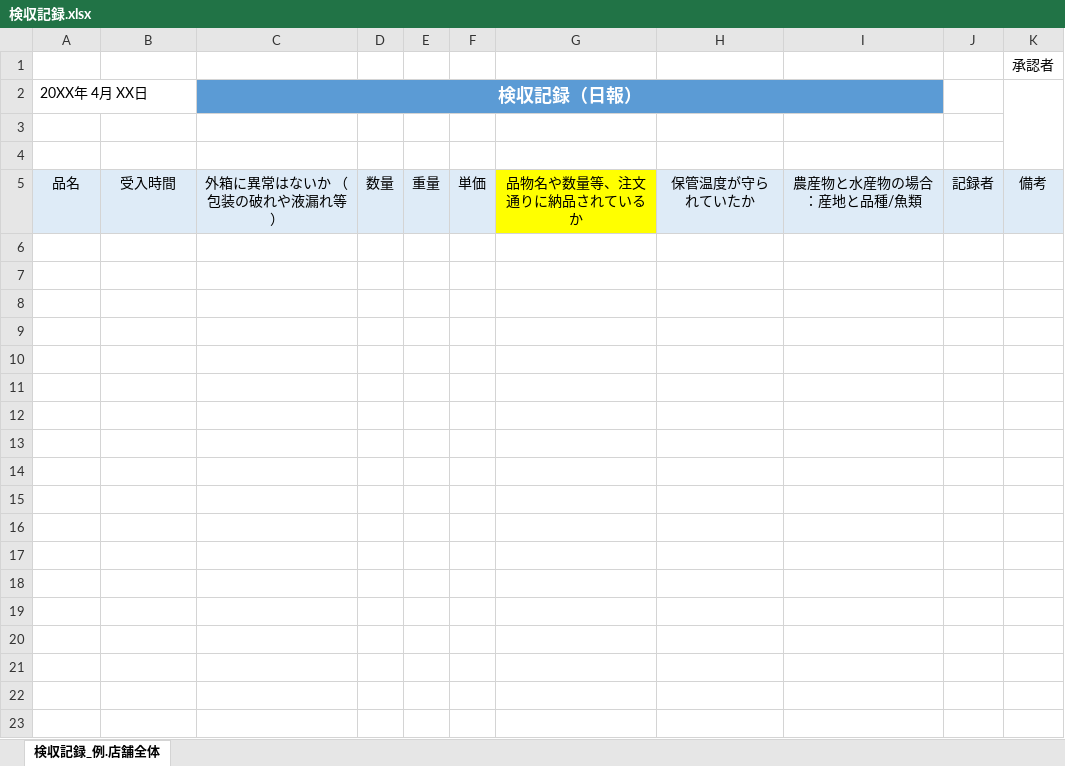
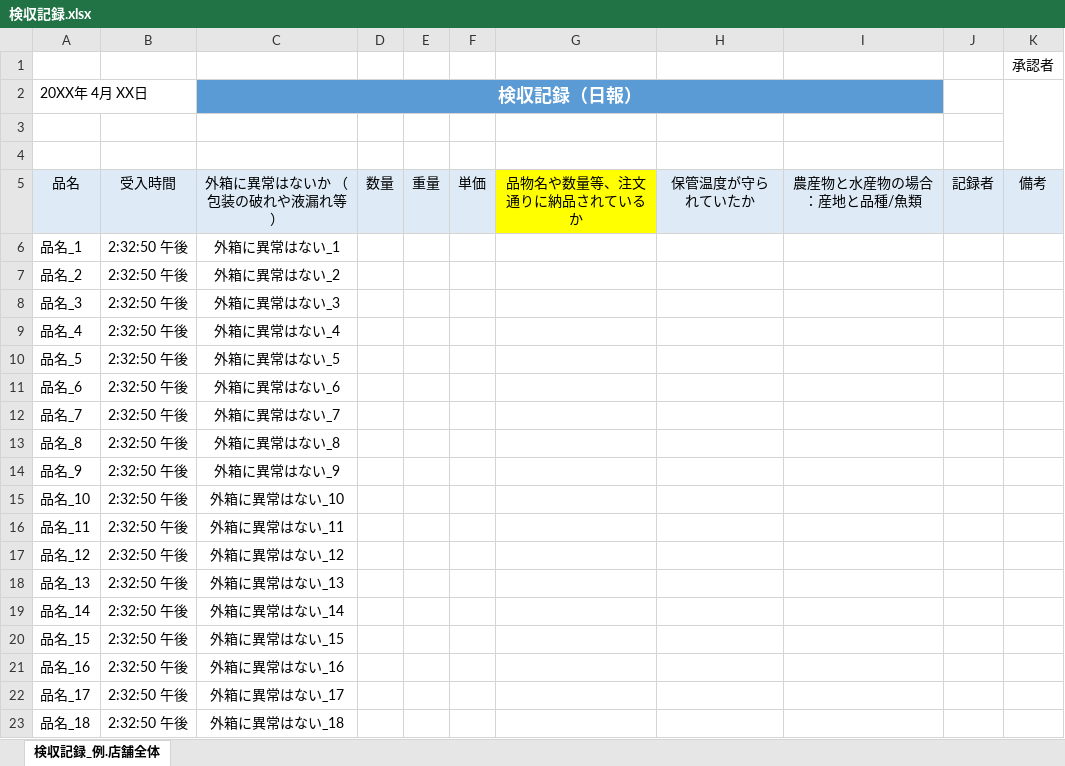
Before and after one commit to luqishang/DemoTestExcelOut, an Excel workbook: TestExcelOutput/excelTemplate/PDFTemp/検収記録.xlsx, sheet 検収記録_例.店舗全体, drawn as a sheet; only a part is shown; values as stored, in another font and other column widths than the file's, no borders; the diff covers the shown part only; the diff names each change by its address in the sheet, - before the commit and + after, or states it on an @@ line.

```diff
--- a/TestExcelOutput/excelTemplate/PDFTemp/検収記録.xlsx (sheet 検収記録_例.店舗全体)
+++ b/TestExcelOutput/excelTemplate/PDFTemp/検収記録.xlsx (sheet 検収記録_例.店舗全体)
+row 6: 品名_1 | 2:32:50 午後 | 外箱に異常はない_1
+row 7: 品名_2 | 2:32:50 午後 | 外箱に異常はない_2
+row 8: 品名_3 | 2:32:50 午後 | 外箱に異常はない_3
+row 9: 品名_4 | 2:32:50 午後 | 外箱に異常はない_4
+row 10: 品名_5 | 2:32:50 午後 | 外箱に異常はない_5
+row 11: 品名_6 | 2:32:50 午後 | 外箱に異常はない_6
+row 12: 品名_7 | 2:32:50 午後 | 外箱に異常はない_7
+row 13: 品名_8 | 2:32:50 午後 | 外箱に異常はない_8
+row 14: 品名_9 | 2:32:50 午後 | 外箱に異常はない_9
+row 15: 品名_10 | 2:32:50 午後 | 外箱に異常はない_10
+row 16: 品名_11 | 2:32:50 午後 | 外箱に異常はない_11
+row 17: 品名_12 | 2:32:50 午後 | 外箱に異常はない_12
+row 18: 品名_13 | 2:32:50 午後 | 外箱に異常はない_13
+row 19: 品名_14 | 2:32:50 午後 | 外箱に異常はない_14
+row 20: 品名_15 | 2:32:50 午後 | 外箱に異常はない_15
+row 21: 品名_16 | 2:32:50 午後 | 外箱に異常はない_16
+row 22: 品名_17 | 2:32:50 午後 | 外箱に異常はない_17
+row 23: 品名_18 | 2:32:50 午後 | 外箱に異常はない_18
```
Also changed, not shown: 12 added rows elsewhere in this sheet, 11 other files.
